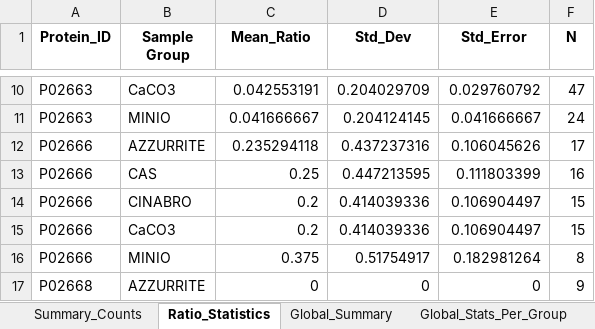
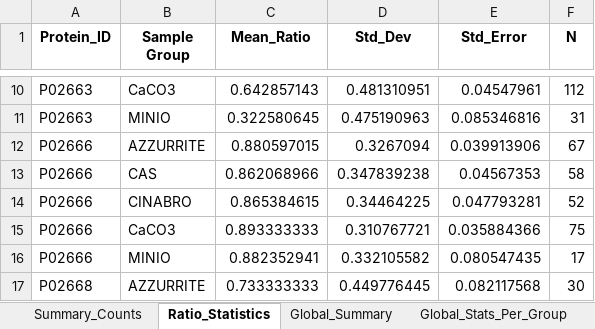
Before and after one commit to brunellacip-prot/backbone_cleav_analyzer_public, an Excel workbook: results_directory/Semi_tryptic_peptides_summary.xlsx, sheet Ratio_Statistics, drawn as a sheet; only a part is shown, gaps mark what is left out; values as stored, in another font and other column widths than the file's, no borders; the diff covers the shown part only; the diff names each change by its address in the sheet, - before the commit and + after, or states it on an @@ line.

```diff
--- a/results_directory/Semi_tryptic_peptides_summary.xlsx (sheet Ratio_Statistics)
+++ b/results_directory/Semi_tryptic_peptides_summary.xlsx (sheet Ratio_Statistics)
-C10 (Mean_Ratio): 0.042553191
+C10 (Mean_Ratio): 0.642857143
-D10 (Std_Dev): 0.204029709
+D10 (Std_Dev): 0.481310951
-E10 (Std_Error): 0.029760792
+E10 (Std_Error): 0.04547961
-F10 (N): 47
+F10 (N): 112
-C11 (Mean_Ratio): 0.041666667
+C11 (Mean_Ratio): 0.322580645
-D11 (Std_Dev): 0.204124145
+D11 (Std_Dev): 0.475190963
-E11 (Std_Error): 0.041666667
+E11 (Std_Error): 0.085346816
-F11 (N): 24
+F11 (N): 31
-C12 (Mean_Ratio): 0.235294118
+C12 (Mean_Ratio): 0.880597015
-D12 (Std_Dev): 0.437237316
+D12 (Std_Dev): 0.3267094
-E12 (Std_Error): 0.106045626
+E12 (Std_Error): 0.039913906
-F12 (N): 17
+F12 (N): 67
-C13 (Mean_Ratio): 0.25
+C13 (Mean_Ratio): 0.862068966
-D13 (Std_Dev): 0.447213595
+D13 (Std_Dev): 0.347839238
-E13 (Std_Error): 0.111803399
+E13 (Std_Error): 0.04567353
-F13 (N): 16
+F13 (N): 58
-C14 (Mean_Ratio): 0.2
+C14 (Mean_Ratio): 0.865384615
-D14 (Std_Dev): 0.414039336
+D14 (Std_Dev): 0.34464225
-E14 (Std_Error): 0.106904497
+E14 (Std_Error): 0.047793281
-F14 (N): 15
+F14 (N): 52
-C15 (Mean_Ratio): 0.2
+C15 (Mean_Ratio): 0.893333333
-D15 (Std_Dev): 0.414039336
+D15 (Std_Dev): 0.310767721
-E15 (Std_Error): 0.106904497
+E15 (Std_Error): 0.035884366
-F15 (N): 15
+F15 (N): 75
-C16 (Mean_Ratio): 0.375
+C16 (Mean_Ratio): 0.882352941
-D16 (Std_Dev): 0.51754917
+D16 (Std_Dev): 0.332105582
-E16 (Std_Error): 0.182981264
+E16 (Std_Error): 0.080547435
-F16 (N): 8
+F16 (N): 17
-C17 (Mean_Ratio): 0
+C17 (Mean_Ratio): 0.733333333
-D17 (Std_Dev): 0
+D17 (Std_Dev): 0.449776445
-E17 (Std_Error): 0
+E17 (Std_Error): 0.082117568
-F17 (N): 9
+F17 (N): 30
```
Also changed, not shown: 48 edited cells elsewhere in this sheet, sheet Summary_Counts, sheet Global_Summary, sheet Global_Stats_Per_Group, 5 other files.
